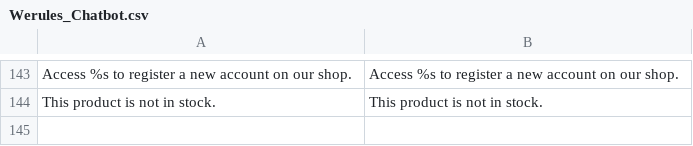
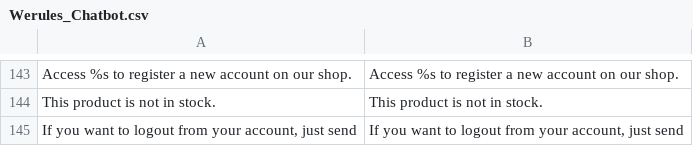
Before and after one commit to blopa/Magento-Chatbot, a CSV file: Magento-Root/app/locale/en_US/Werules_Chatbot.csv, drawn as a sheet; only a part is shown, gaps mark what is left out; the diff names each change by its address in the sheet, - before the commit and + after, or states it on an @@ line.

```diff
--- a/Magento-Root/app/locale/en_US/Werules_Chatbot.csv
+++ b/Magento-Root/app/locale/en_US/Werules_Chatbot.csv
+row 145: If you want to logout from your account, just send | If you want to logout from your account, just send
```
Also changed, not shown: Magento-Root/app/locale/pt_BR/Werules_Chatbot.csv, 3 other files.
